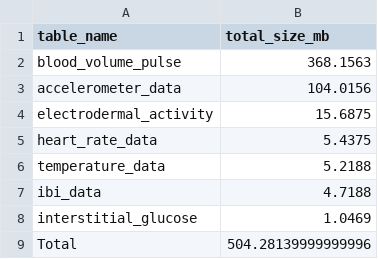
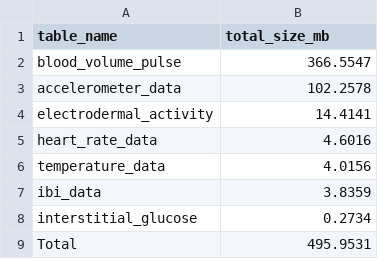
Before and after one commit to stef4k/timeseriesDB-sensor-data-application, a CSV file: glycemic-benchmark/results/TimescaleDB/compression_stats_size_scale_2.csv, drawn as a sheet.

```diff
--- a/glycemic-benchmark/results/TimescaleDB/compression_stats_size_scale_2.csv
+++ b/glycemic-benchmark/results/TimescaleDB/compression_stats_size_scale_2.csv
@@ -1,9 +1,9 @@
 table_name,total_size_mb
-blood_volume_pulse,368.1563
-accelerometer_data,104.0156
-electrodermal_activity,15.6875
-heart_rate_data,5.4375
-temperature_data,5.2188
-ibi_data,4.7188
-interstitial_glucose,1.0469
-Total,504.28139999999996
+blood_volume_pulse,366.5547
+accelerometer_data,102.2578
+electrodermal_activity,14.4141
+heart_rate_data,4.6016
+temperature_data,4.0156
+ibi_data,3.8359
+interstitial_glucose,0.2734
+Total,495.9531
```
Also changed, not shown: glycemic-benchmark/results/TimescaleDB/insertion_stats_scale_2.csv, glycemic-benchmark/results/TimescaleDB/insertion_stats_scale_3.csv, 9 other files.
